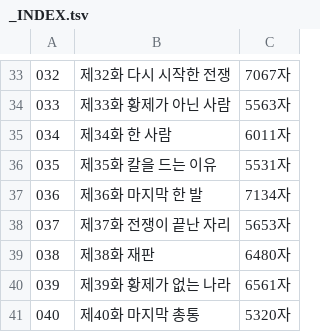
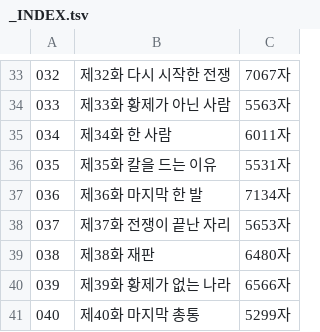
Before and after one commit to gtjdbfla/fullmetal_alchemist, a TSV file: publish/txt/_INDEX.tsv, drawn as a sheet; only a part is shown, gaps mark what is left out.

```diff
--- a/publish/txt/_INDEX.tsv
+++ b/publish/txt/_INDEX.tsv
@@ -39,3 +39,3 @@
 038	제38화 재판	6480자
-039	제39화 황제가 없는 나라	6561자
-040	제40화 마지막 총통	5320자
+039	제39화 황제가 없는 나라	6566자
+040	제40화 마지막 총통	5299자
```
Also changed, not shown: 6 other files.
